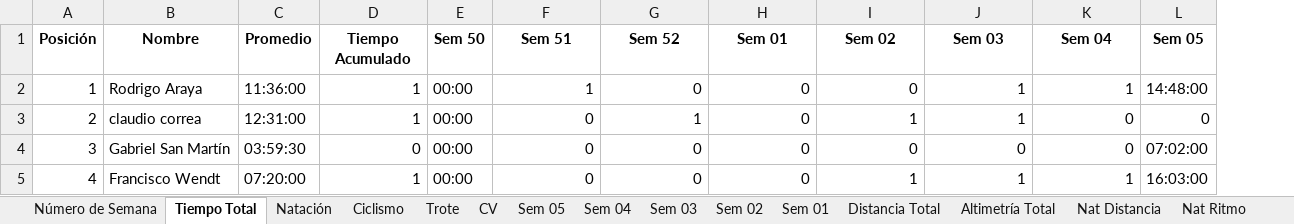
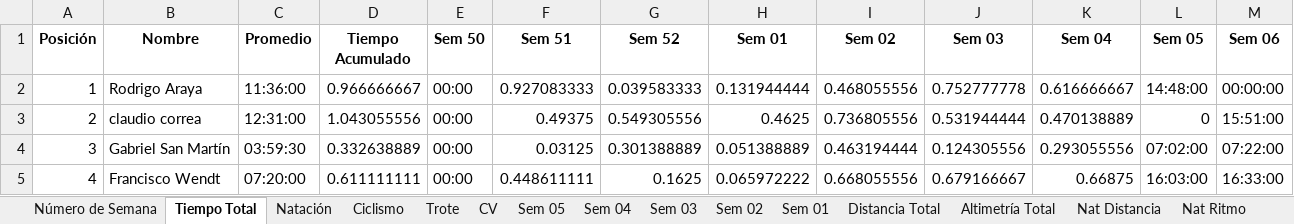
Before and after one commit to dagoperezh-lgtm/athlos-360-app, an Excel workbook: historico.xlsx, sheet Tiempo Total, drawn as a sheet; only a part is shown; values as stored, in another font and other column widths than the file's, no borders; the diff covers the shown part only; the diff names each change by its address in the sheet, - before the commit and + after, or states it on an @@ line.

```diff
--- a/historico.xlsx (sheet Tiempo Total)
+++ b/historico.xlsx (sheet Tiempo Total)
+column M (Sem 06), rows 2-5: 00:00:00 | 15:51:00 | 07:22:00 | 16:33:00
-D2 (Tiempo Acumulado): 1
+D2 (Tiempo Acumulado): 0.966666667
-F2 (Sem 51): 1
+F2 (Sem 51): 0.927083333
-G2 (Sem 52): 0
+G2 (Sem 52): 0.039583333
-H2 (Sem 01): 0
+H2 (Sem 01): 0.131944444
-I2 (Sem 02): 0
+I2 (Sem 02): 0.468055556
-J2 (Sem 03): 1
+J2 (Sem 03): 0.752777778
-K2 (Sem 04): 1
+K2 (Sem 04): 0.616666667
-D3 (Tiempo Acumulado): 1
+D3 (Tiempo Acumulado): 1.043055556
-F3 (Sem 51): 0
+F3 (Sem 51): 0.49375
-G3 (Sem 52): 1
+G3 (Sem 52): 0.549305556
-H3 (Sem 01): 0
+H3 (Sem 01): 0.4625
-I3 (Sem 02): 1
+I3 (Sem 02): 0.736805556
-J3 (Sem 03): 1
+J3 (Sem 03): 0.531944444
-K3 (Sem 04): 0
+K3 (Sem 04): 0.470138889
-D4 (Tiempo Acumulado): 0
+D4 (Tiempo Acumulado): 0.332638889
-F4 (Sem 51): 0
+F4 (Sem 51): 0.03125
-G4 (Sem 52): 0
+G4 (Sem 52): 0.301388889
-H4 (Sem 01): 0
+H4 (Sem 01): 0.051388889
-I4 (Sem 02): 0
+I4 (Sem 02): 0.463194444
-J4 (Sem 03): 0
+J4 (Sem 03): 0.124305556
-K4 (Sem 04): 0
+K4 (Sem 04): 0.293055556
-D5 (Tiempo Acumulado): 1
+D5 (Tiempo Acumulado): 0.611111111
-F5 (Sem 51): 0
+F5 (Sem 51): 0.448611111
-G5 (Sem 52): 0
+G5 (Sem 52): 0.1625
-H5 (Sem 01): 0
+H5 (Sem 01): 0.065972222
-I5 (Sem 02): 1
+I5 (Sem 02): 0.668055556
-J5 (Sem 03): 1
+J5 (Sem 03): 0.679166667
-K5 (Sem 04): 1
+K5 (Sem 04): 0.66875
```
Also changed, not shown: 6 added rows, 6 removed rows and 326 edited cells elsewhere in this sheet, sheet Sem 05, sheet Ciclismo, sheet Trote, sheet Natación, sheet Nat Distancia, sheet Ciclismo Desnivel, 7 more sheets.
